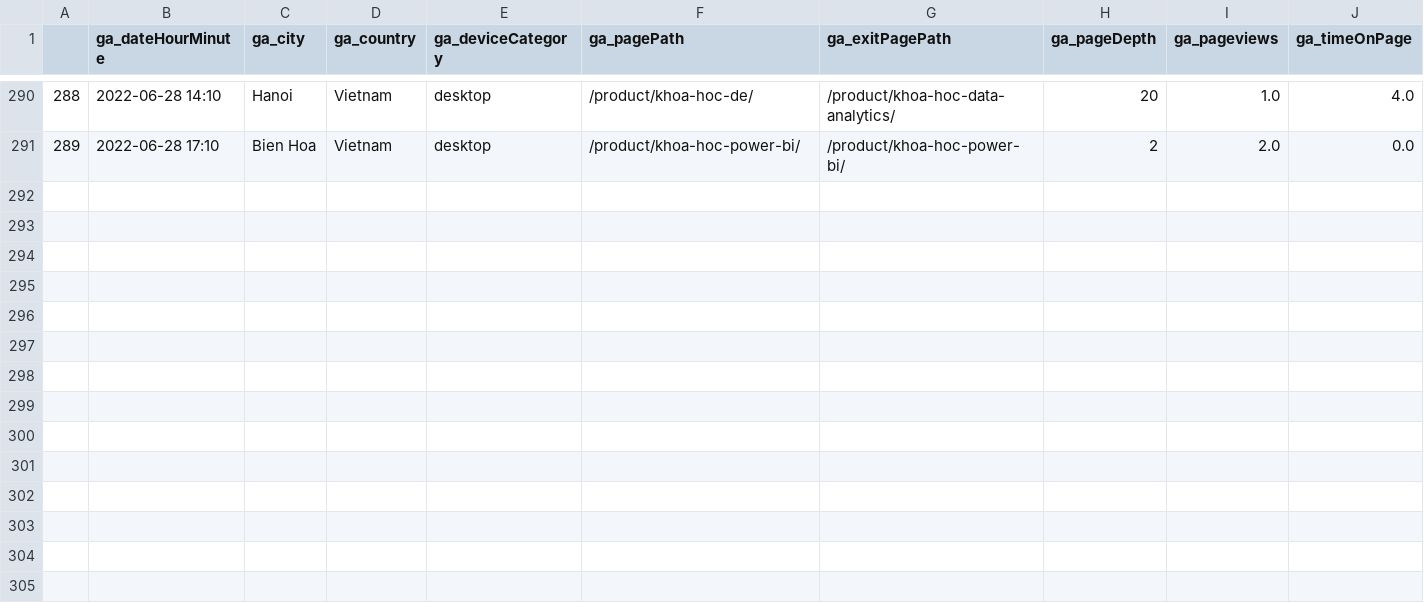
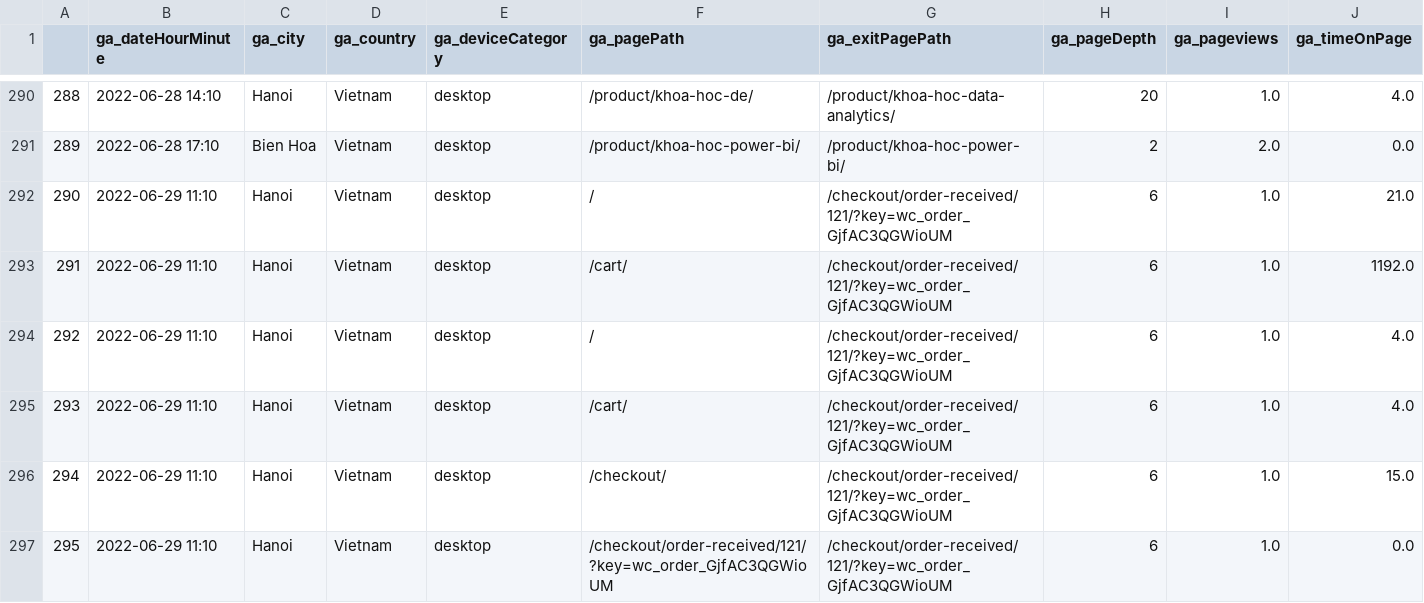
Before and after one commit to NgoQuangPhuc273/Google-Analytics-ETL, a CSV file: files/Page_General_Info.csv (was files/Page_Info.csv), drawn as a sheet; only a part is shown, gaps mark what is left out; rows hold the shown columns only; the diff names each change by its address in the sheet, - before the commit and + after, or states it on an @@ line.

```diff
--- a/files/Page_Info.csv
+++ b/files/Page_General_Info.csv
+row 292: 290 | 2022-06-29 11:10 | Hanoi | Vietnam | desktop | / | /checkout/order-received/121/?key=wc_order_GjfAC3QGWioUM | 6 | 1.0 | 21.0
+row 293: 291 | 2022-06-29 11:10 | Hanoi | Vietnam | desktop | /cart/ | /checkout/order-received/121/?key=wc_order_GjfAC3QGWioUM | 6 | 1.0 | 1192.0
+row 294: 292 | 2022-06-29 11:10 | Hanoi | Vietnam | desktop | / | /checkout/order-received/121/?key=wc_order_GjfAC3QGWioUM | 6 | 1.0 | 4.0
+row 295: 293 | 2022-06-29 11:10 | Hanoi | Vietnam | desktop | /cart/ | /checkout/order-received/121/?key=wc_order_GjfAC3QGWioUM | 6 | 1.0 | 4.0
+row 296: 294 | 2022-06-29 11:10 | Hanoi | Vietnam | desktop | /checkout/ | /checkout/order-received/121/?key=wc_order_GjfAC3QGWioUM | 6 | 1.0 | 15.0
+row 297: 295 | 2022-06-29 11:10 | Hanoi | Vietnam | desktop | /checkout/order-received/121/?key=wc_order_GjfAC3QGWioUM | /checkout/order-received/121/?key=wc_order_GjfAC3QGWioUM | 6 | 1.0 | 0.0
```
Also changed, not shown: files/Session_Info.csv, files/User_Detailed_Info.csv, 7 other files.
